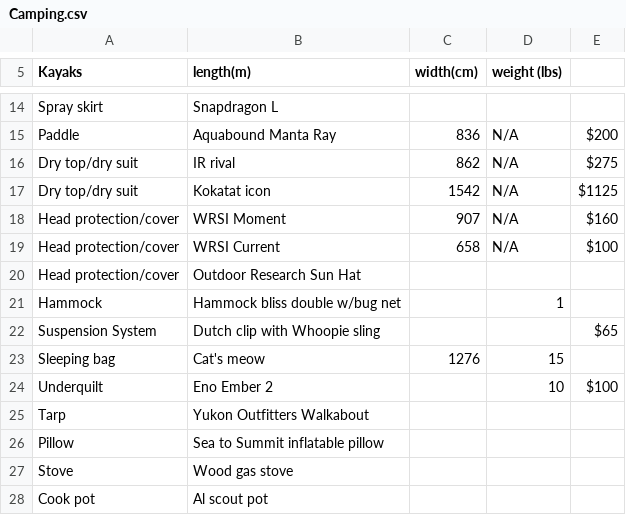
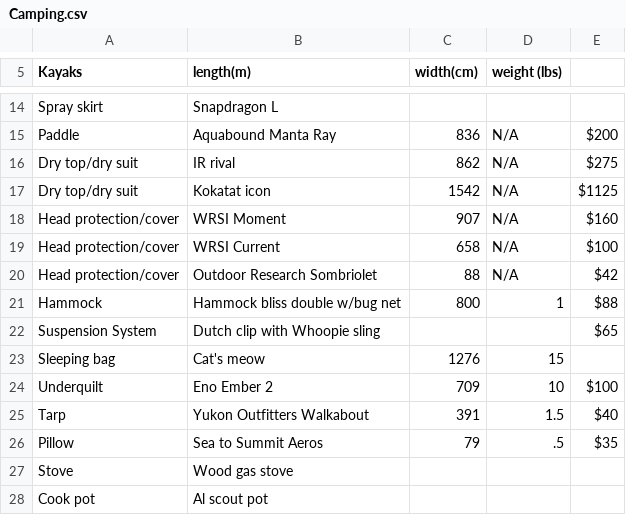
Before and after one commit to Otto-G/Camping-Backpacking, a CSV file: Camping.csv, drawn as a sheet; only a part is shown, gaps mark what is left out.

Commit message:
More information filled in

```diff
--- a/Camping.csv
+++ b/Camping.csv
@@ -19,9 +19,9 @@ Head protection/cover,WRSI Moment,907,N/A,$160
 Head protection/cover,WRSI Current,658,N/A,$100
-Head protection/cover,Outdoor Research Sun Hat,,,
-Hammock,Hammock bliss double w/bug net,,1,
+Head protection/cover,Outdoor Research Sombriolet,88,N/A,$42
+Hammock,Hammock bliss double w/bug net,800,1,$88
 Suspension System,Dutch clip with Whoopie sling,,,$65
 Sleeping bag,Cat's meow,1276,15,
-Underquilt,Eno Ember 2,,10,$100
-Tarp,Yukon Outfitters Walkabout,,,
-Pillow,Sea to Summit inflatable pillow,,,
+Underquilt,Eno Ember 2,709,10,$100
+Tarp,Yukon Outfitters Walkabout,391,1.5,$40
+Pillow,Sea to Summit Aeros,79,.5,$35
 Stove,Wood gas stove,,,
```
